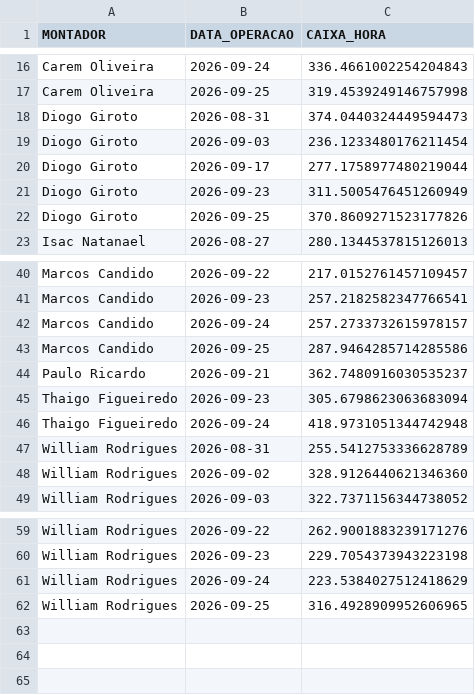
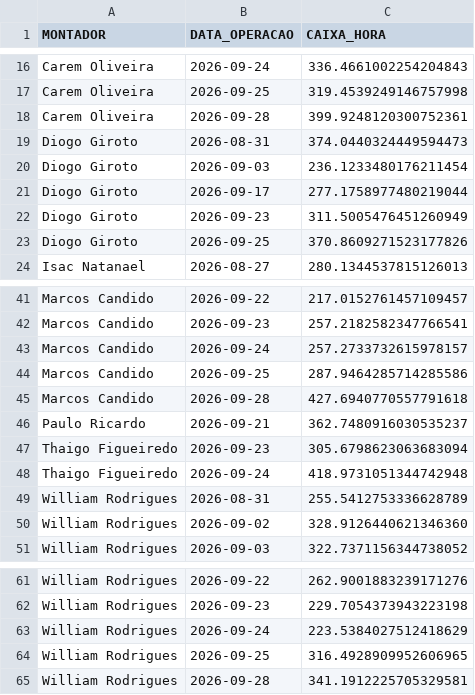
Before and after one commit to diogojfr/report-lago-azul-streamlit, a CSV file: data/caixa_hora.csv, drawn as a sheet; only a part is shown, gaps mark what is left out; the diff names each change by its address in the sheet, - before the commit and + after, or states it on an @@ line.

```diff
--- a/data/caixa_hora.csv
+++ b/data/caixa_hora.csv
+row 18: Carem Oliveira | 2026-09-28 | 399.9248120300752361
+row 45: Marcos Candido | 2026-09-28 | 427.6940770557791618
+row 65: William Rodrigues | 2026-09-28 | 341.1912225705329581
```
Also changed, not shown: data/conf_registros.csv, data/tab_horas_trabalhadas.csv, 9 other files.
